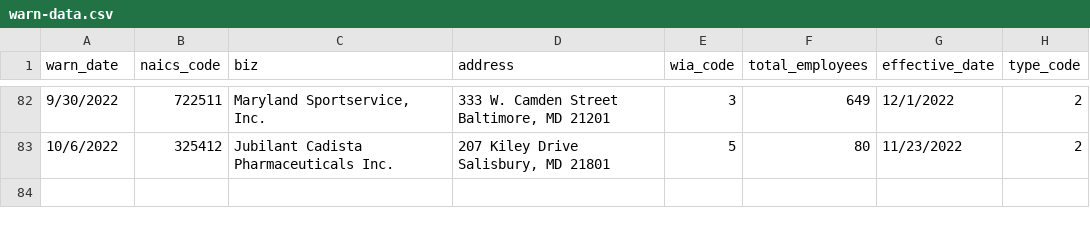
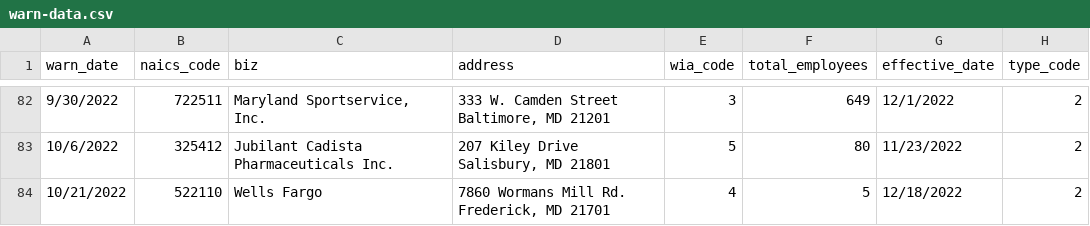
Before and after one commit to sashahupka/nicar-gh-scraper, a CSV file: warn-data.csv, drawn as a sheet; only a part is shown, gaps mark what is left out.

```diff
--- a/warn-data.csv
+++ b/warn-data.csv
@@ -83 +83,2 @@ warn_date,naics_code,biz,address,wia_code,total_employees,effective_date,type_co
 10/6/2022,325412,Jubilant Cadista Pharmaceuticals Inc.,"207 Kiley Drive                     Salisbury, MD 21801",5,80,11/23/2022,2
+10/21/2022,522110,Wells Fargo,"7860 Wormans Mill Rd.  Frederick, MD 21701",4,5,12/18/2022,2
```
